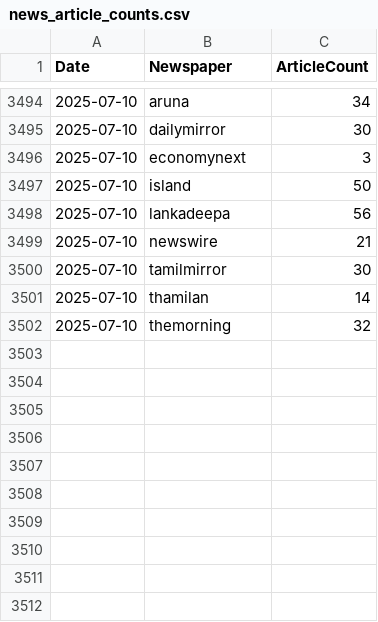
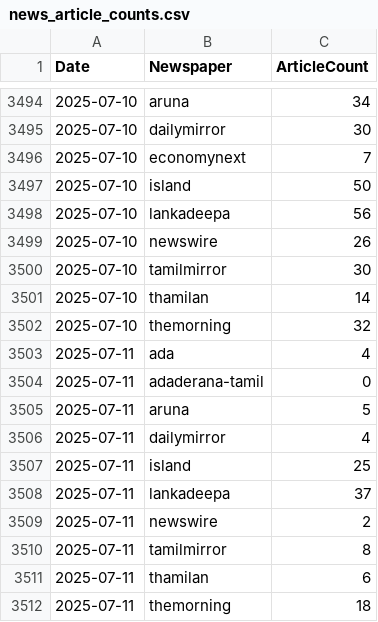
Before and after one commit to itscharukadeshan/sl_news_archive_data, a CSV file: archive/news_article_counts.csv, drawn as a sheet; only a part is shown, gaps mark what is left out.

Commit message:
feat✨: Add articles at 2025-07-11-02-01

```diff
--- a/archive/news_article_counts.csv
+++ b/archive/news_article_counts.csv
@@ -3495,6 +3495,6 @@ Date,Newspaper,ArticleCount
 2025-07-10,dailymirror,30
-2025-07-10,economynext,3
+2025-07-10,economynext,7
 2025-07-10,island,50
 2025-07-10,lankadeepa,56
-2025-07-10,newswire,21
+2025-07-10,newswire,26
 2025-07-10,tamilmirror,30
@@ -3502 +3502,11 @@ Date,Newspaper,ArticleCount
 2025-07-10,themorning,32
+2025-07-11,ada,4
+2025-07-11,adaderana-tamil,0
+2025-07-11,aruna,5
+2025-07-11,dailymirror,4
+2025-07-11,island,25
+2025-07-11,lankadeepa,37
+2025-07-11,newswire,2
+2025-07-11,tamilmirror,8
+2025-07-11,thamilan,6
+2025-07-11,themorning,18
```
Also changed, not shown: 35 other files.
